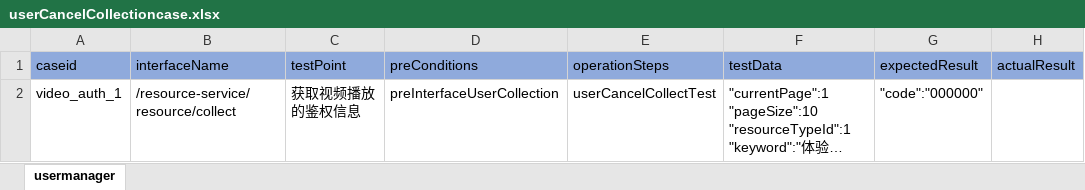
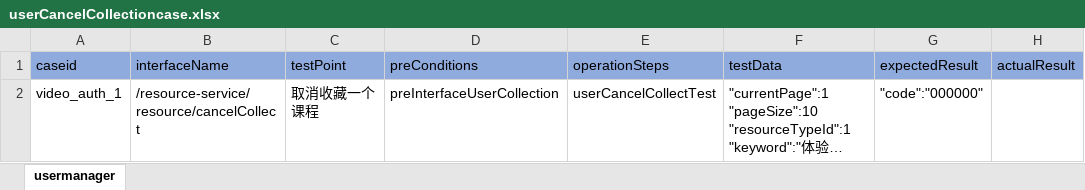
Before and after one commit to litaojun/steamOmTest, an Excel workbook: steamcase/user/userCancelCollectioncase.xlsx, sheet usermanager, drawn as a sheet; long unchanged cells end in …; values as stored, in another font and other column widths than the file's, no borders; the diff names each change by its address in the sheet, - before the commit and + after, or states it on an @@ line.

```diff
--- a/steamcase/user/userCancelCollectioncase.xlsx (sheet usermanager)
+++ b/steamcase/user/userCancelCollectioncase.xlsx (sheet usermanager)
-B2 (interfaceName): /resource-service/resource/collect
+B2 (interfaceName): /resource-service/resource/cancelCollect
-C2 (testPoint): 获取视频播放的鉴权信息
+C2 (testPoint): 取消收藏一个课程
```
Also changed, not shown: steamcase/user/userCollectionContentcase.xlsx, 11 other files.
